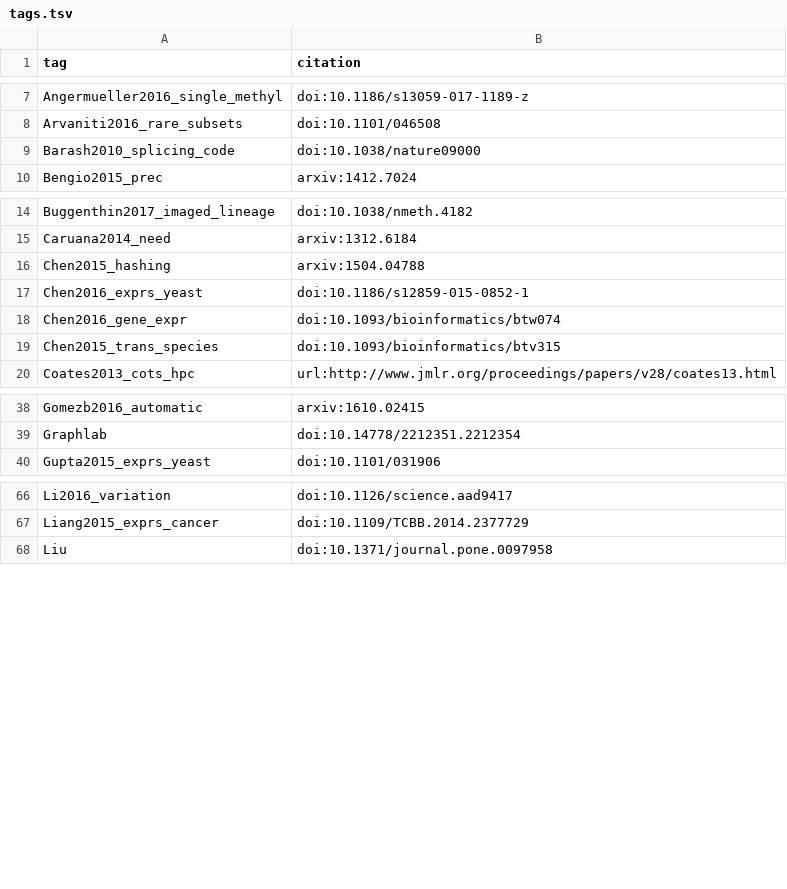
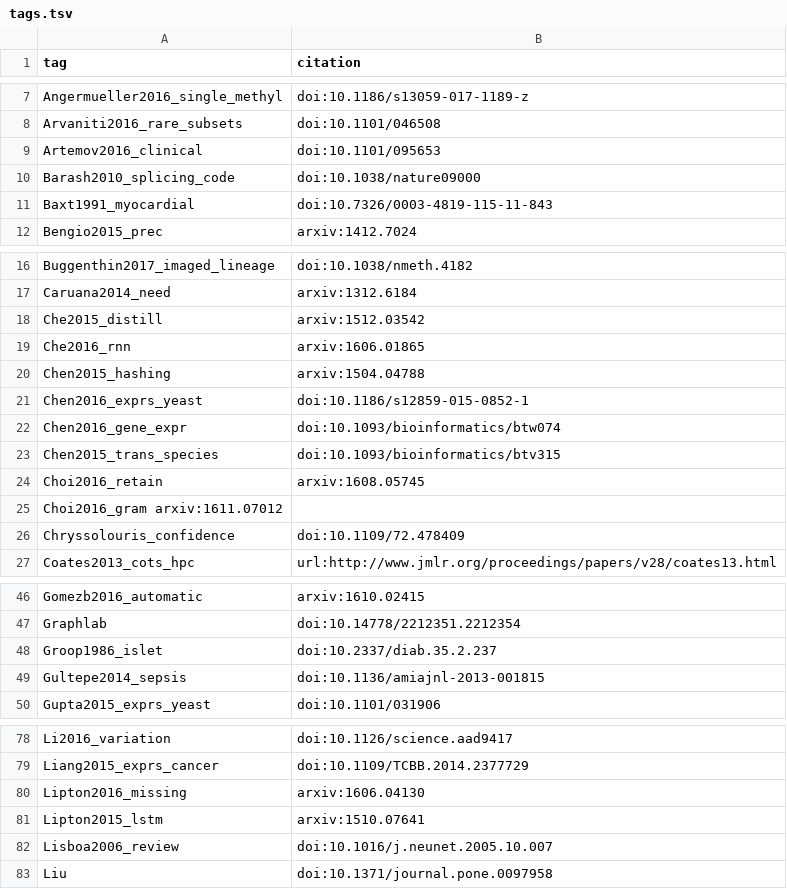
Before and after one commit to greenelab/deep-review, a TSV file: references/tags.tsv, drawn as a sheet; only a part is shown, gaps mark what is left out; the diff covers the shown part only.

```diff
--- a/references/tags.tsv
+++ b/references/tags.tsv
@@ -8,3 +8,5 @@ Angermueller2016_single_methyl	doi:10.1186/s13059-017-1189-z
 Arvaniti2016_rare_subsets	doi:10.1101/046508
+Artemov2016_clinical	doi:10.1101/095653
 Barash2010_splicing_code	doi:10.1038/nature09000
+Baxt1991_myocardial	doi:10.7326/0003-4819-115-11-843
 Bengio2015_prec	arxiv:1412.7024
@@ -15,2 +17,4 @@ Buggenthin2017_imaged_lineage	doi:10.1038/nmeth.4182
 Caruana2014_need	arxiv:1312.6184
+Che2015_distill	arxiv:1512.03542
+Che2016_rnn	arxiv:1606.01865
 Chen2015_hashing	arxiv:1504.04788
@@ -19,2 +23,5 @@ Chen2016_gene_expr	doi:10.1093/bioinformatics/btw074
 Chen2015_trans_species	doi:10.1093/bioinformatics/btv315
+Choi2016_retain	arxiv:1608.05745
+Choi2016_gram arxiv:1611.07012
+Chryssolouris_confidence	doi:10.1109/72.478409
 Coates2013_cots_hpc	url:http://www.jmlr.org/proceedings/papers/v28/coates13.html
@@ -39,2 +47,4 @@ Gomezb2016_automatic	arxiv:1610.02415
 Graphlab	doi:10.14778/2212351.2212354
+Groop1986_islet	doi:10.2337/diab.35.2.237
+Gultepe2014_sepsis	doi:10.1136/amiajnl-2013-001815
 Gupta2015_exprs_yeast	doi:10.1101/031906
@@ -67,2 +79,5 @@ Li2016_variation	doi:10.1126/science.aad9417
 Liang2015_exprs_cancer	doi:10.1109/TCBB.2014.2377729
+Lipton2016_missing	arxiv:1606.04130
+Lipton2015_lstm	arxiv:1510.07641
+Lisboa2006_review	doi:10.1016/j.neunet.2005.10.007
 Liu	doi:10.1371/journal.pone.0097958
```
Also changed, not shown: 10 added rows elsewhere in this file, 2 other files.
